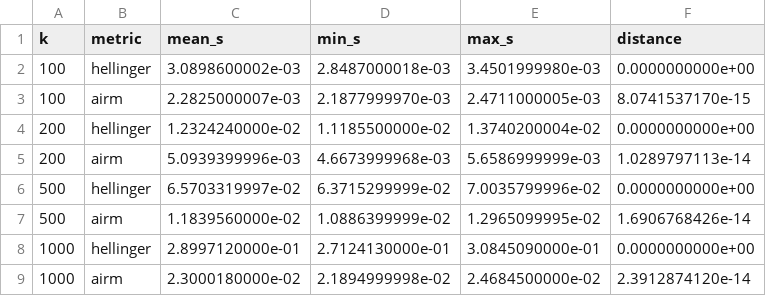
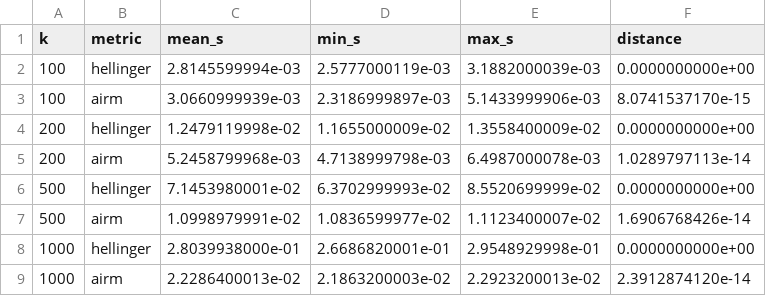
Before and after one commit to R16-srihari/compare-distance-metrics, a CSV file: results/benchmark_repeat_summary.csv, drawn as a sheet.

```diff
--- a/results/benchmark_repeat_summary.csv
+++ b/results/benchmark_repeat_summary.csv
@@ -1,9 +1,9 @@
 k,metric,mean_s,min_s,max_s,distance
-100,hellinger,3.0898600002e-03,2.8487000018e-03,3.4501999980e-03,0.0000000000e+00
-100,airm,2.2825000007e-03,2.1877999970e-03,2.4711000005e-03,8.0741537170e-15
-200,hellinger,1.2324240000e-02,1.1185500000e-02,1.3740200004e-02,0.0000000000e+00
-200,airm,5.0939399996e-03,4.6673999968e-03,5.6586999999e-03,1.0289797113e-14
-500,hellinger,6.5703319997e-02,6.3715299999e-02,7.0035799996e-02,0.0000000000e+00
-500,airm,1.1839560000e-02,1.0886399999e-02,1.2965099995e-02,1.6906768426e-14
-1000,hellinger,2.8997120000e-01,2.7124130000e-01,3.0845090000e-01,0.0000000000e+00
-1000,airm,2.3000180000e-02,2.1894999998e-02,2.4684500000e-02,2.3912874120e-14
+100,hellinger,2.8145599994e-03,2.5777000119e-03,3.1882000039e-03,0.0000000000e+00
+100,airm,3.0660999939e-03,2.3186999897e-03,5.1433999906e-03,8.0741537170e-15
+200,hellinger,1.2479119998e-02,1.1655000009e-02,1.3558400009e-02,0.0000000000e+00
+200,airm,5.2458799968e-03,4.7138999798e-03,6.4987000078e-03,1.0289797113e-14
+500,hellinger,7.1453980001e-02,6.3702999993e-02,8.5520699999e-02,0.0000000000e+00
+500,airm,1.0998979991e-02,1.0836599977e-02,1.1123400007e-02,1.6906768426e-14
+1000,hellinger,2.8039938000e-01,2.6686820001e-01,2.9548929998e-01,0.0000000000e+00
+1000,airm,2.2286400013e-02,2.1863200003e-02,2.2923200013e-02,2.3912874120e-14
```
Also changed, not shown: results/benchmark_repeat.csv, results/benchmark_single.csv, 3 other files.
